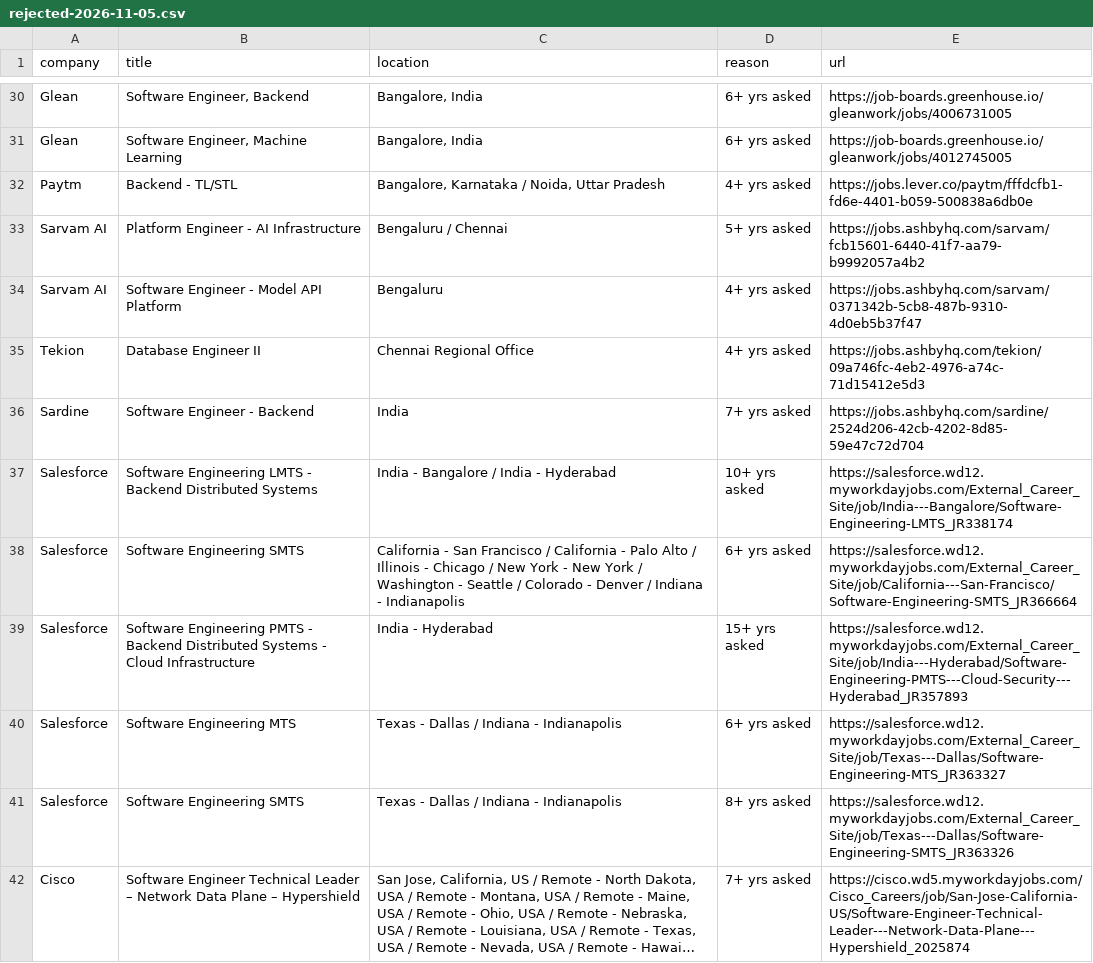
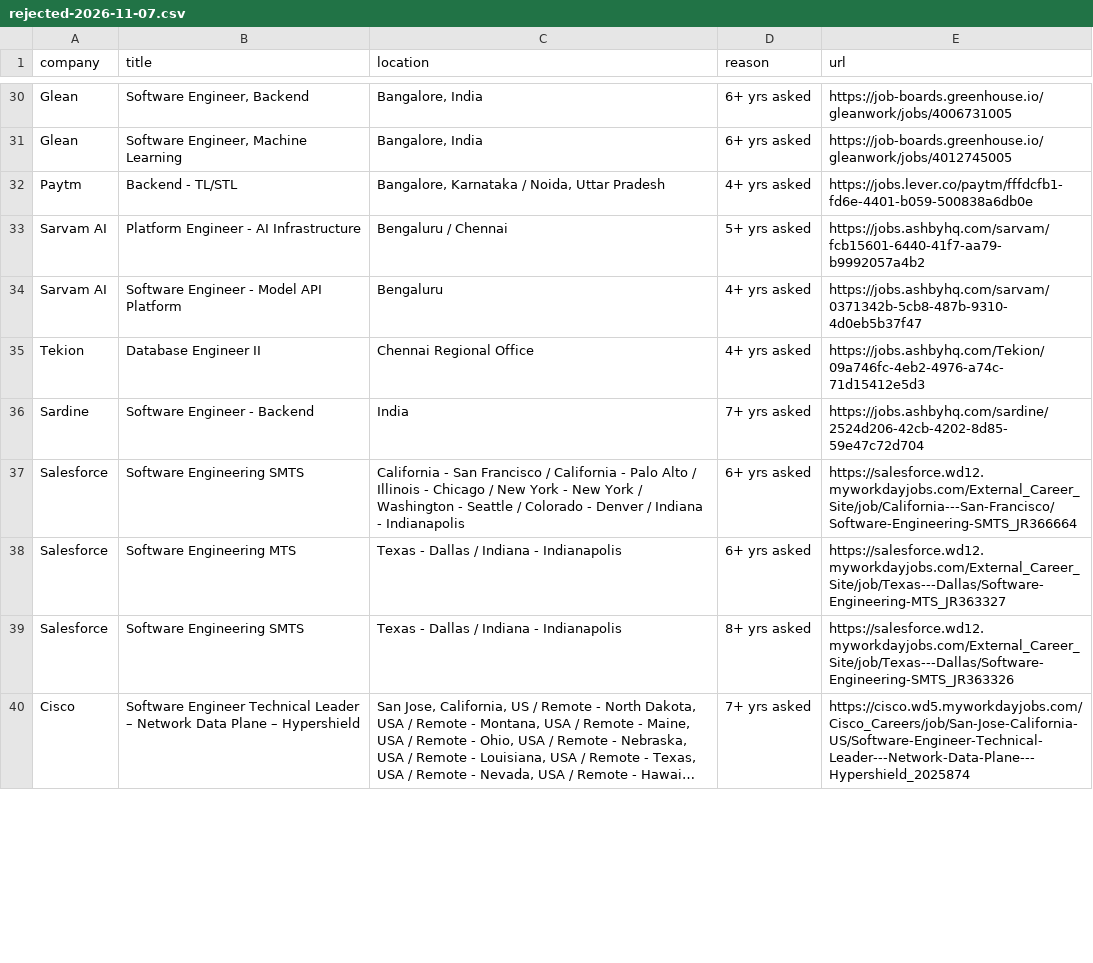
Before and after one commit to 24yash/india-swe-job-search, a CSV file: output/rejected-2026-11-07.csv (was output/rejected-2026-11-05.csv), drawn as a sheet; only a part is shown, gaps mark what is left out; long unchanged cells end in …; the diff covers the shown part only.

```diff
--- a/output/rejected-2026-11-05.csv
+++ b/output/rejected-2026-11-07.csv
@@ -34,7 +34,5 @@ Sarvam AI,Platform Engineer - AI Infrastructure,Bengaluru / Chennai,5+ yrs asked
 Sarvam AI,Software Engineer - Model API Platform,Bengaluru,4+ yrs asked,https://jobs.ashbyhq.com/sarvam/0371342b-5cb8-487b-9310-4d0eb5b37f47
-Tekion,Database Engineer II,Chennai Regional Office,4+ yrs asked,https://jobs.ashbyhq.com/tekion/09a746fc-4eb2-4976-a74c-71d15412e5d3
+Tekion,Database Engineer II,Chennai Regional Office,4+ yrs asked,https://jobs.ashbyhq.com/Tekion/09a746fc-4eb2-4976-a74c-71d15412e5d3
 Sardine,Software Engineer - Backend,India,7+ yrs asked,https://jobs.ashbyhq.com/sardine/2524d206-42cb-4202-8d85-59e47c72d704
-Salesforce,Software Engineering LMTS - Backend Distributed Systems,India - Bangalore / India - Hyderabad,10+ yrs asked,https://salesforce.wd12.myworkdayjobs.com/External_Career_Site/job/India---Bangalore/Software-Engineering-LMTS_JR338174
 Salesforce,Software Engineering SMTS,California - San Francisco / California - Palo Alto / Illinois - Chicago / New York - New York / Washington - Seattle / Colorado - Denver / Indiana - Indianapolis,6+ yrs asked,https://salesforce.wd12.myworkdayjobs.com/External_Career_Site/job/California---San-Francisco/Software-Engineering-SMTS_JR366664
-Salesforce,Software Engineering PMTS - Backend Distributed Systems - Cloud Infrastructure,India - Hyderabad,15+ yrs asked,https://salesforce.wd12.myworkdayjobs.com/External_Career_Site/job/India---Hyderabad/Software-Engineering-PMTS---Cloud-Security---Hyderabad_JR357893
 Salesforce,Software Engineering MTS,Texas - Dallas / Indiana - Indianapolis,6+ yrs asked,https://salesforce.wd12.myworkdayjobs.com/External_Career_Site/job/Texas---Dallas/Software-Engineering-MTS_JR363327
```
Also changed, not shown: 17 added rows, 5 removed rows, 28 moved rows and 2 edited cells elsewhere in this file, output/company-bank-2026-11-07.csv, output/jobs-2026-11-07.csv, 14 other files.
